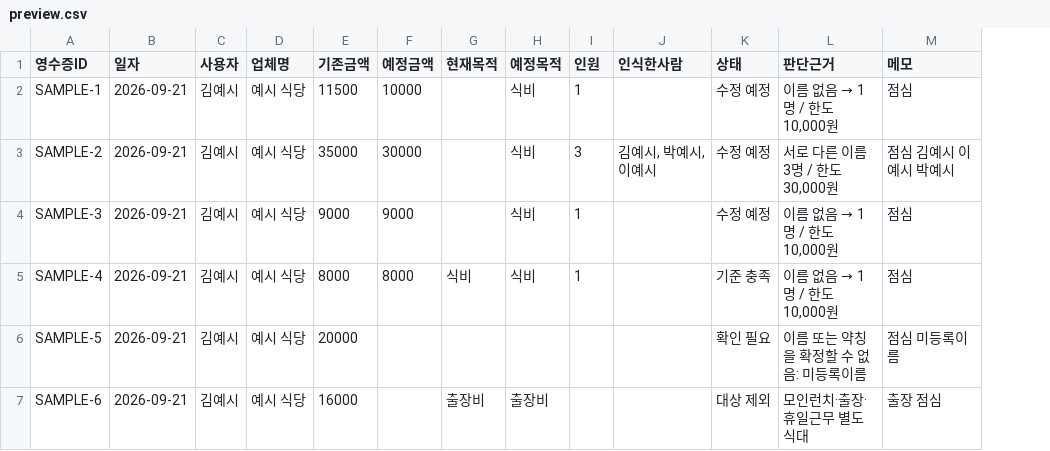
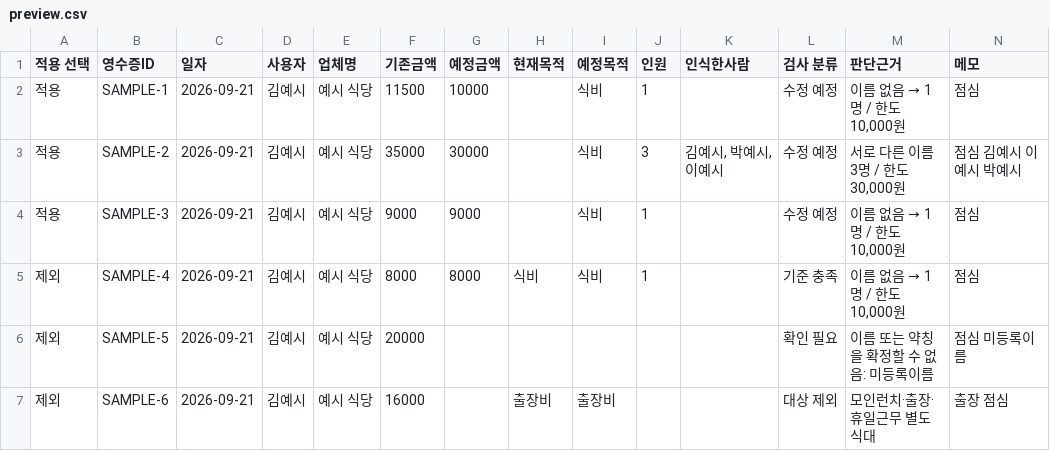
Before and after one commit to studyun95-bit/jobis-automation, a CSV file: examples/preview.csv, drawn as a sheet; addresses are those after the commit; the diff names each change by its address in the sheet, - before the commit and + after, or states it on an @@ line.

```diff
--- a/examples/preview.csv
+++ b/examples/preview.csv
+column A (적용 선택), rows 2-7: 적용 | 적용 | 적용 | 제외 | 제외 | 제외
-L1: 상태
+L1: 검사 분류
```
Also changed, not shown: 11 other files.
